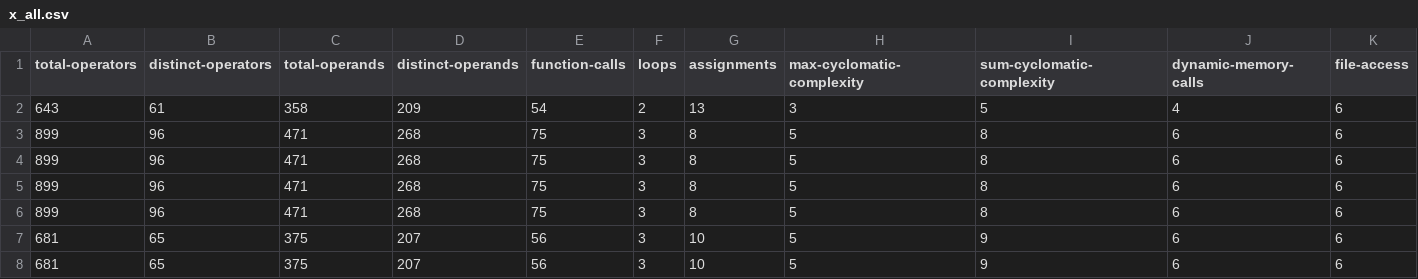
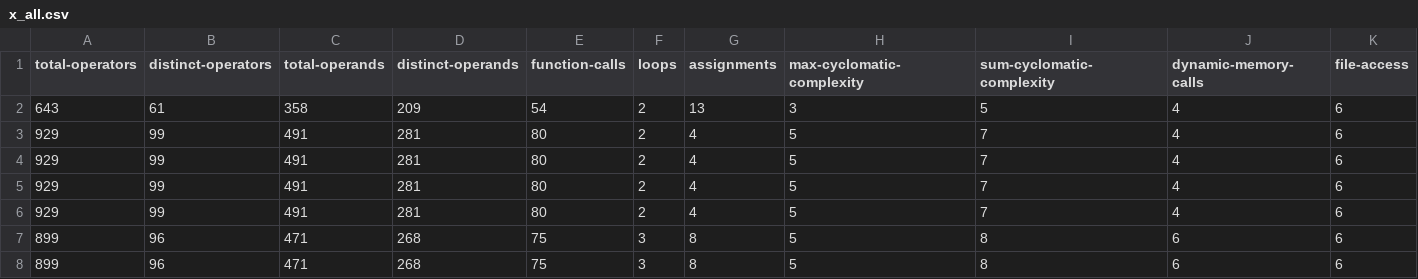
Before and after one commit to philipLutz/capstone-project, a CSV file: src/x_all.csv, drawn as a sheet; only a part is shown; the shorter side is filled out with more unchanged rows; rows hold the shown columns only; the diff names each change by its address in the sheet, - before the commit and + after, or states it on an @@ line.

```diff
--- a/src/x_all.csv
+++ b/src/x_all.csv
+row 3: 929 | 99 | 491 | 281 | 80 | 2 | 4 | 5 | 7 | 4 | 6
+row 4: 929 | 99 | 491 | 281 | 80 | 2 | 4 | 5 | 7 | 4 | 6
+row 5: 929 | 99 | 491 | 281 | 80 | 2 | 4 | 5 | 7 | 4 | 6
+row 6: 929 | 99 | 491 | 281 | 80 | 2 | 4 | 5 | 7 | 4 | 6
```
Also changed, not shown: src/program_performance_results.csv, src/program_scores.csv, 13 other files.
